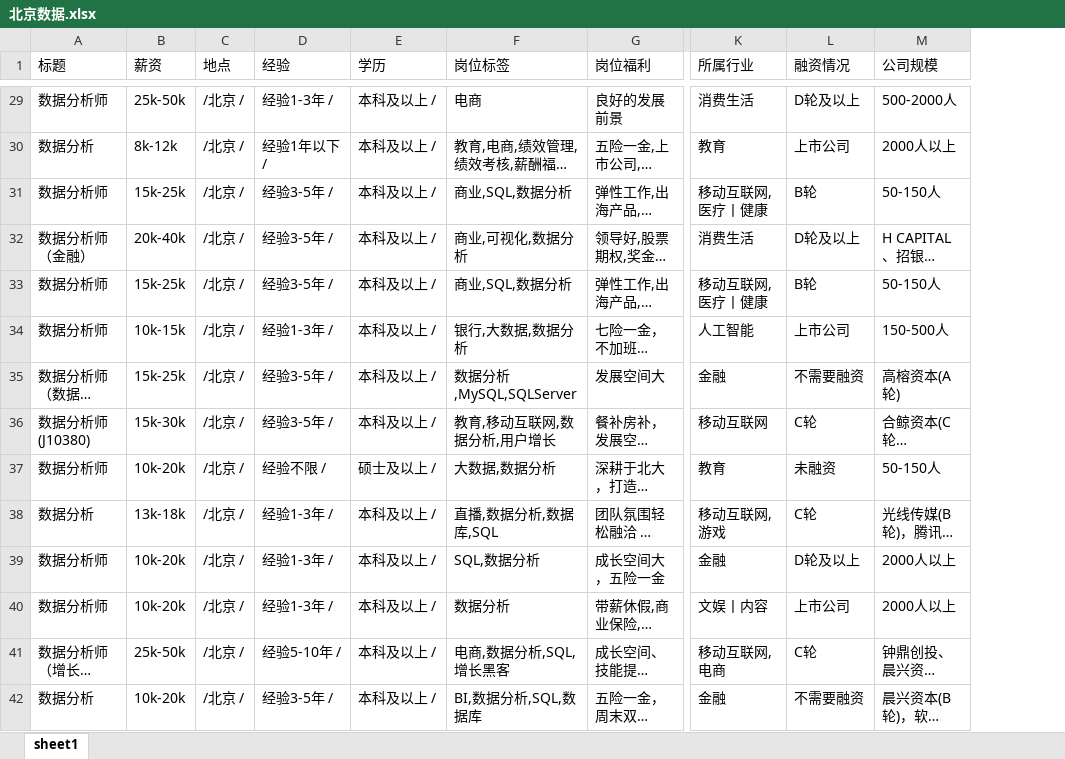
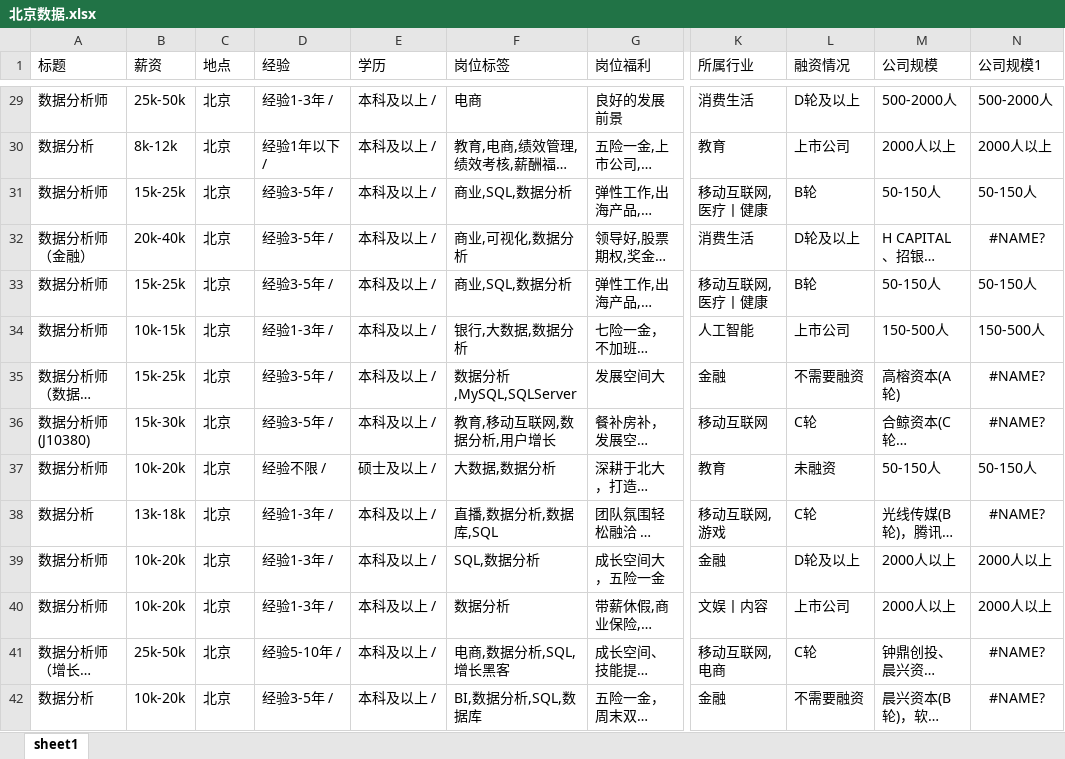
Before and after one commit to clayll/LL_PowerBI, an Excel workbook: Power BI入门数据源/项目2数据源数据/数据分析/北京数据.xlsx, sheet sheet1, drawn as a sheet; only a part is shown, gaps mark what is left out; long unchanged cells end in …; values as stored, in another font and other column widths than the file's, no borders; the diff covers the shown part only; the diff names each change by its address in the sheet, - before the commit and + after, or states it on an @@ line.

```diff
--- a/Power BI入门数据源/项目2数据源数据/数据分析/北京数据.xlsx (sheet sheet1)
+++ b/Power BI入门数据源/项目2数据源数据/数据分析/北京数据.xlsx (sheet sheet1)
+column N (公司规模1), rows 29-42: 500-2000人 | 2000人以上 | 50-150人 | #NAME? | 50-150人 | 150-500人 | #NAME? | #NAME? | 50-150人 | #NAME? | 2000人以上 | 2000人以上 | #NAME? | #NAME?
-C29:C42 (地点): /北京 /
+C29:C42 (地点): 北京
```
Also changed, not shown: 433 edited cells elsewhere in this sheet, Power BI入门数据源/项目2数据源数据/数据分析/上海_数据集.xlsx, Power BI入门数据源/项目2数据源数据/数据分析/广州数据器.xlsx, 8 other files.
